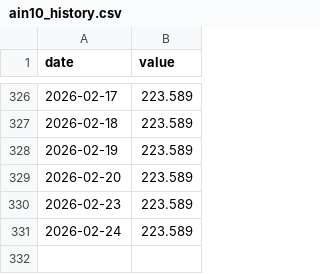
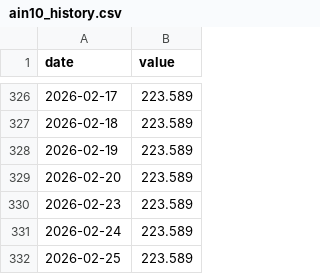
Before and after one commit to SakuraIndex/AIN-10, a CSV file: docs/outputs/ain10_history.csv, drawn as a sheet; only a part is shown, gaps mark what is left out; the diff names each change by its address in the sheet, - before the commit and + after, or states it on an @@ line.

```diff
--- a/docs/outputs/ain10_history.csv
+++ b/docs/outputs/ain10_history.csv
+row 332: 2026-02-25 | 223.589
```
Also changed, not shown: 4 other files.
